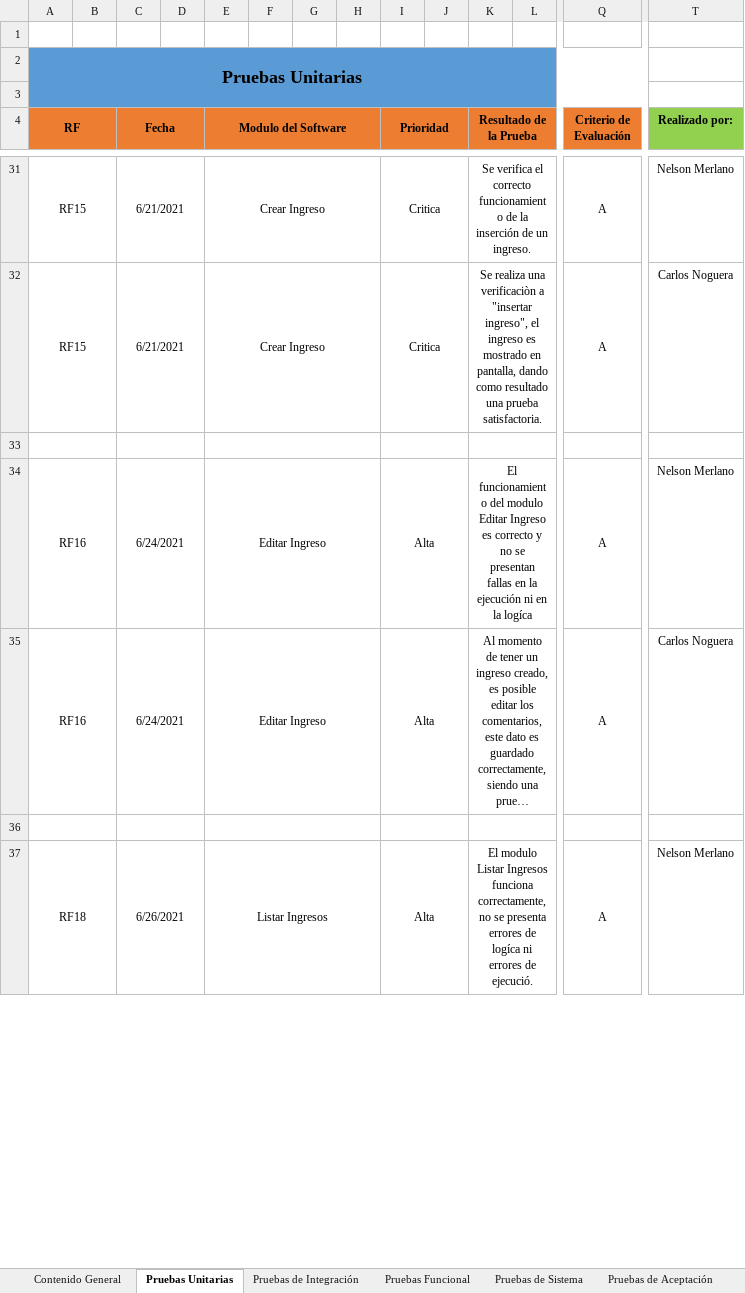
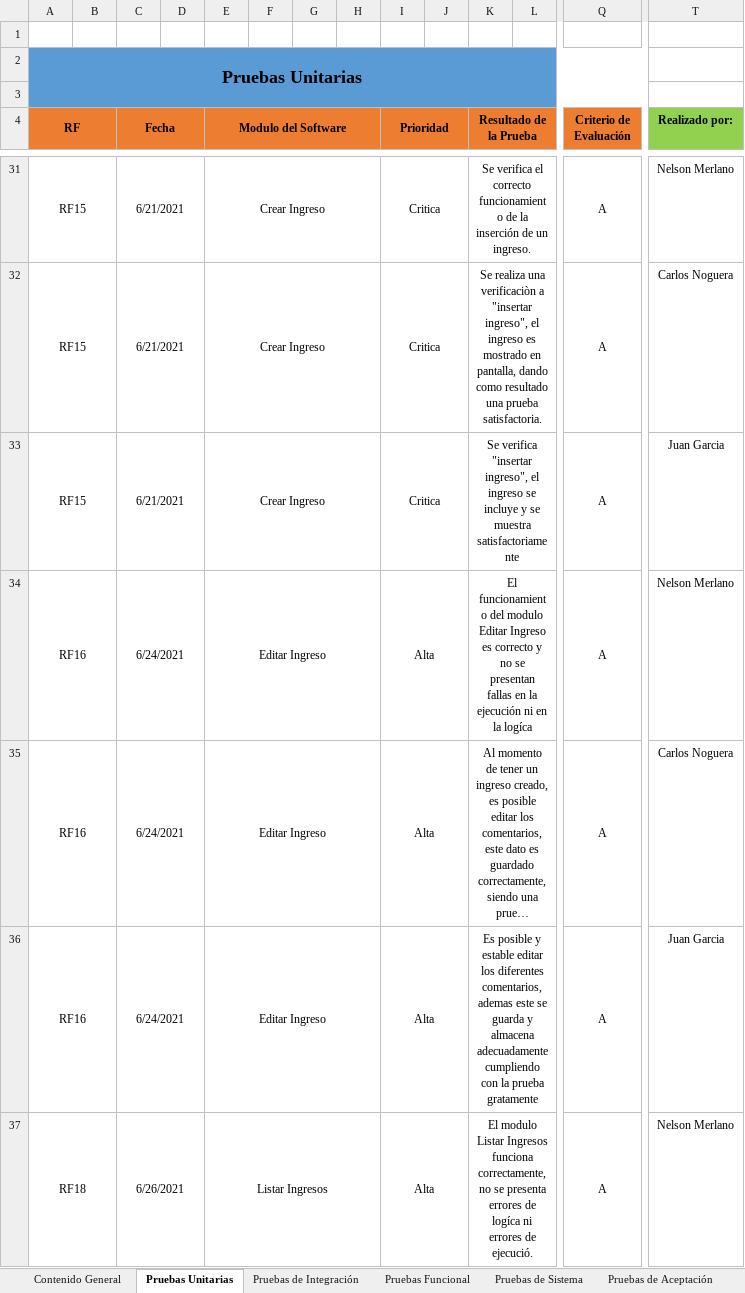
Before and after one commit to NelsonM18/ADSI2067454_ProyectoFormativo, an Excel workbook: Pruebas_del_Software.xlsx, sheet Pruebas Unitarias, drawn as a sheet; only a part is shown, gaps mark what is left out; long unchanged cells end in …; values as stored, in another font and other column widths than the file's, no borders; rows hold the shown columns only; the diff covers the shown part only; the diff names each change by its address in the sheet, - before the commit and + after, or states it on an @@ line.

Commit message:
Pruebas del Software
Se actualiza el archivo de pruebas del software.

```diff
--- a/Pruebas_del_Software.xlsx (sheet Pruebas Unitarias)
+++ b/Pruebas_del_Software.xlsx (sheet Pruebas Unitarias)
-row 33: (empty)
+row 33: RF15 |  | 6/21/2021 |  | Crear Ingreso |  |  |  | Critica |  | Se verifica "insertar ingreso", el ingreso se incluye y se muestra satisfactoriamente |  | A | Juan Garcia
-row 36: (empty)
+row 36: RF16 |  | 6/24/2021 |  | Editar Ingreso |  |  |  | Alta |  | Es posible y estable editar los diferentes comentarios, ademas este se guarda y almacena adecuadamente cumpliendo con la prueba gratamente |  | A | Juan Garcia
```
Also changed, not shown: 2 added rows elsewhere in this sheet.
